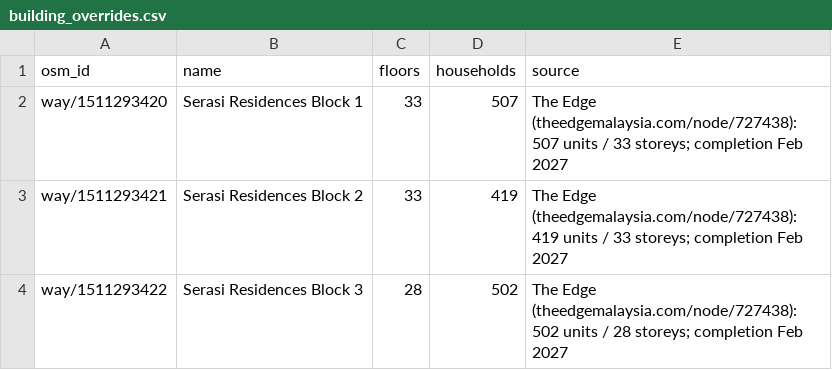
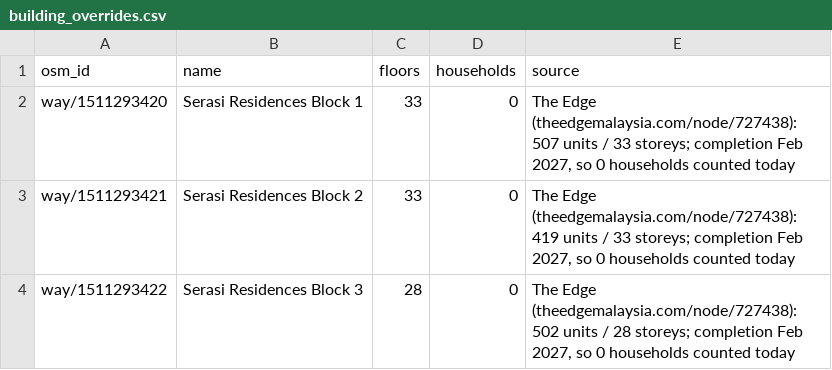
Before and after one commit to HRChiam/coolcorridor, a CSV file: data/building_overrides.csv, drawn as a sheet.

Commit message:
Count no Serasi households: the model represents Putra Heights today
Serasi Residences completes in Feb 2027, so its 1,428 units are set to 0
households (unit counts kept in the overrides' source column). The towers
stay, as they already stand and cast shadows. Households: 855.

```diff
--- a/data/building_overrides.csv
+++ b/data/building_overrides.csv
@@ -1,4 +1,4 @@
 osm_id,name,floors,households,source
-way/1511293420,Serasi Residences Block 1,33,507,The Edge (theedgemalaysia.com/node/727438): 507 units / 33 storeys; completion Feb 2027
-way/1511293421,Serasi Residences Block 2,33,419,The Edge (theedgemalaysia.com/node/727438): 419 units / 33 storeys; completion Feb 2027
-way/1511293422,Serasi Residences Block 3,28,502,The Edge (theedgemalaysia.com/node/727438): 502 units / 28 storeys; completion Feb 2027
+way/1511293420,Serasi Residences Block 1,33,0,"The Edge (theedgemalaysia.com/node/727438): 507 units / 33 storeys; completion Feb 2027, so 0 households counted today"
+way/1511293421,Serasi Residences Block 2,33,0,"The Edge (theedgemalaysia.com/node/727438): 419 units / 33 storeys; completion Feb 2027, so 0 households counted today"
+way/1511293422,Serasi Residences Block 3,28,0,"The Edge (theedgemalaysia.com/node/727438): 502 units / 28 storeys; completion Feb 2027, so 0 households counted today"
```
Also changed, not shown: data/hottest_links_1pm.csv, 3 other files.
